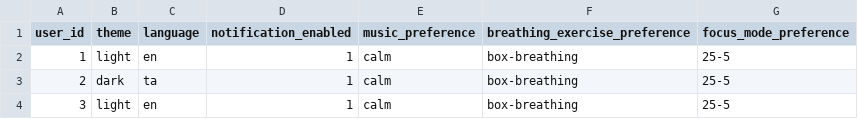
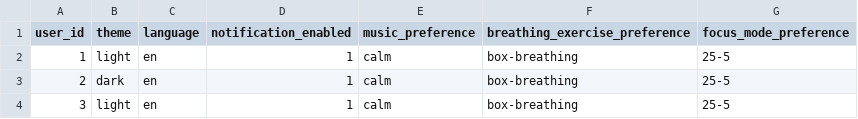
Before and after one commit to Cruse9002/Warmnest-Website, a CSV file: data/user_preferences.csv, drawn as a sheet.

Commit message:
Fix language preference for user_id 2

```diff
--- a/data/user_preferences.csv
+++ b/data/user_preferences.csv
@@ -2,3 +2,3 @@ user_id,theme,language,notification_enabled,music_preference,breathing_exercise_
 1,light,en,1,calm,box-breathing,25-5
-2,dark,ta,1,calm,box-breathing,25-5
+2,dark,en,1,calm,box-breathing,25-5
 3,light,en,1,calm,box-breathing,25-5
```
